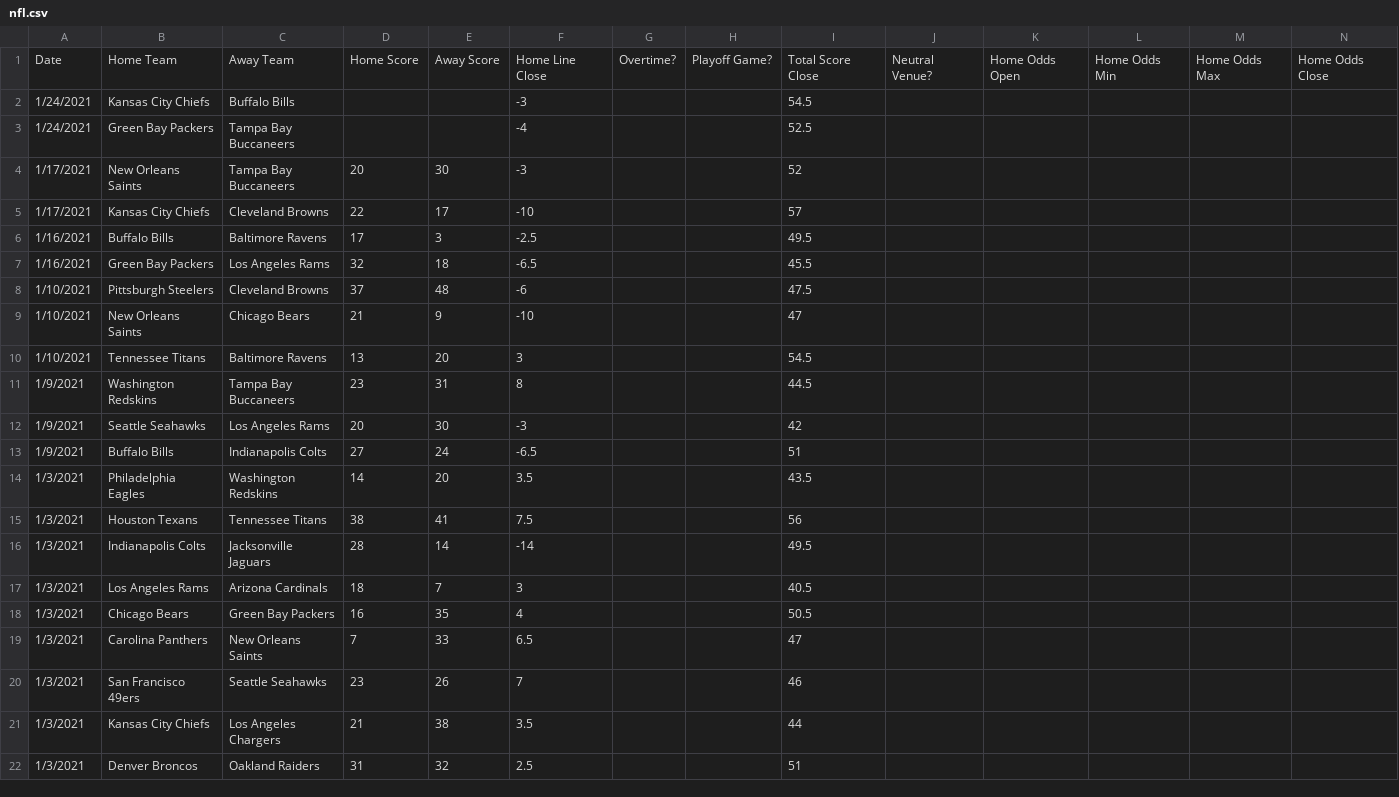
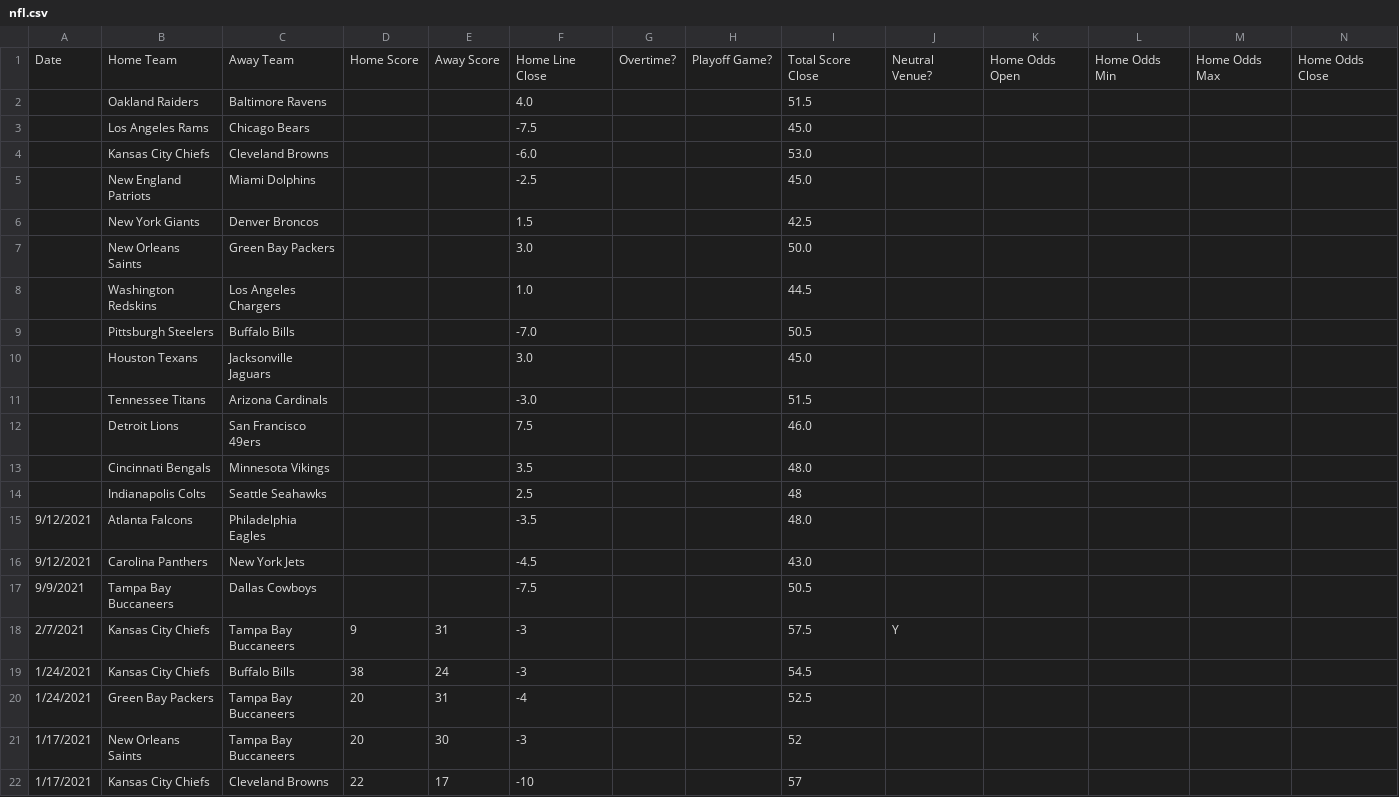
Before and after one commit to JoshKimmelman/Minesweeper, a CSV file: nfl.csv, drawn as a sheet; only a part is shown; the shorter side is filled out with more unchanged rows; addresses are those after the commit; rows hold the shown columns only; the diff names each change by its address in the sheet, - before the commit and + after, or states it on an @@ line.

Commit message:
Add files via upload

```diff
--- a/nfl.csv
+++ b/nfl.csv
+row 2:  | Oakland Raiders | Baltimore Ravens |  |  | 4.0 |  |  | 51.5
+row 3:  | Los Angeles Rams | Chicago Bears |  |  | -7.5 |  |  | 45.0
+row 4:  | Kansas City Chiefs | Cleveland Browns |  |  | -6.0 |  |  | 53.0
+row 5:  | New England Patriots | Miami Dolphins |  |  | -2.5 |  |  | 45.0
+row 6:  | New York Giants | Denver Broncos |  |  | 1.5 |  |  | 42.5
+row 7:  | New Orleans Saints | Green Bay Packers |  |  | 3.0 |  |  | 50.0
+row 8:  | Washington Redskins | Los Angeles Chargers |  |  | 1.0 |  |  | 44.5
+row 9:  | Pittsburgh Steelers | Buffalo Bills |  |  | -7.0 |  |  | 50.5
+row 10:  | Houston Texans | Jacksonville Jaguars |  |  | 3.0 |  |  | 45.0
+row 11:  | Tennessee Titans | Arizona Cardinals |  |  | -3.0 |  |  | 51.5
+row 12:  | Detroit Lions | San Francisco 49ers |  |  | 7.5 |  |  | 46.0
+row 13:  | Cincinnati Bengals | Minnesota Vikings |  |  | 3.5 |  |  | 48.0
+row 14:  | Indianapolis Colts | Seattle Seahawks |  |  | 2.5 |  |  | 48
+row 15: 9/12/2021 | Atlanta Falcons | Philadelphia Eagles |  |  | -3.5 |  |  | 48.0
+row 16: 9/12/2021 | Carolina Panthers | New York Jets |  |  | -4.5 |  |  | 43.0
+row 17: 9/9/2021 | Tampa Bay Buccaneers | Dallas Cowboys |  |  | -7.5 |  |  | 50.5
+row 18: 2/7/2021 | Kansas City Chiefs | Tampa Bay Buccaneers | 9 | 31 | -3 |  |  | 57.5 | Y
-D19: (empty)
+D19: 38
-E19: (empty)
+E19: 24
-D20: (empty)
+D20: 20
-E20: (empty)
+E20: 31
```
